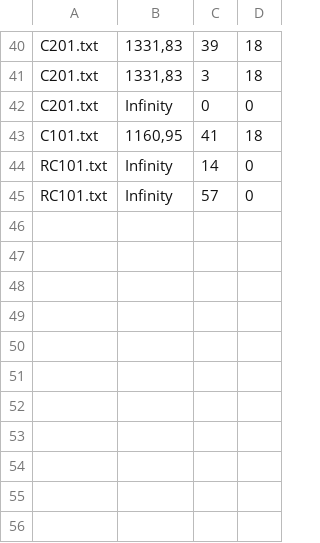
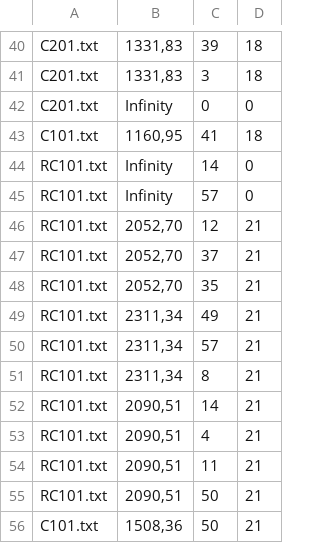
Before and after one commit to gmariotti/VRPTW-project-group-10, a CSV file: output/solutions.csv, drawn as a sheet; only a part is shown, gaps mark what is left out.

```diff
--- a/output/solutions.csv
+++ b/output/solutions.csv
@@ -45 +45,12 @@ RC101.txt; Infinity; 14;    0
 RC101.txt; Infinity; 57;    0
+RC101.txt; 2052,70; 12;   21
+RC101.txt; 2052,70; 37;   21
+RC101.txt; 2052,70; 35;   21
+RC101.txt; 2311,34; 49;   21
+RC101.txt; 2311,34; 57;   21
+RC101.txt; 2311,34; 8;   21
+RC101.txt; 2090,51; 14;   21
+RC101.txt; 2090,51; 4;   21
+RC101.txt; 2090,51; 11;   21
+RC101.txt; 2090,51; 50;   21
+C101.txt; 1508,36; 50;   21
```
Also changed, not shown: 11 other files.
